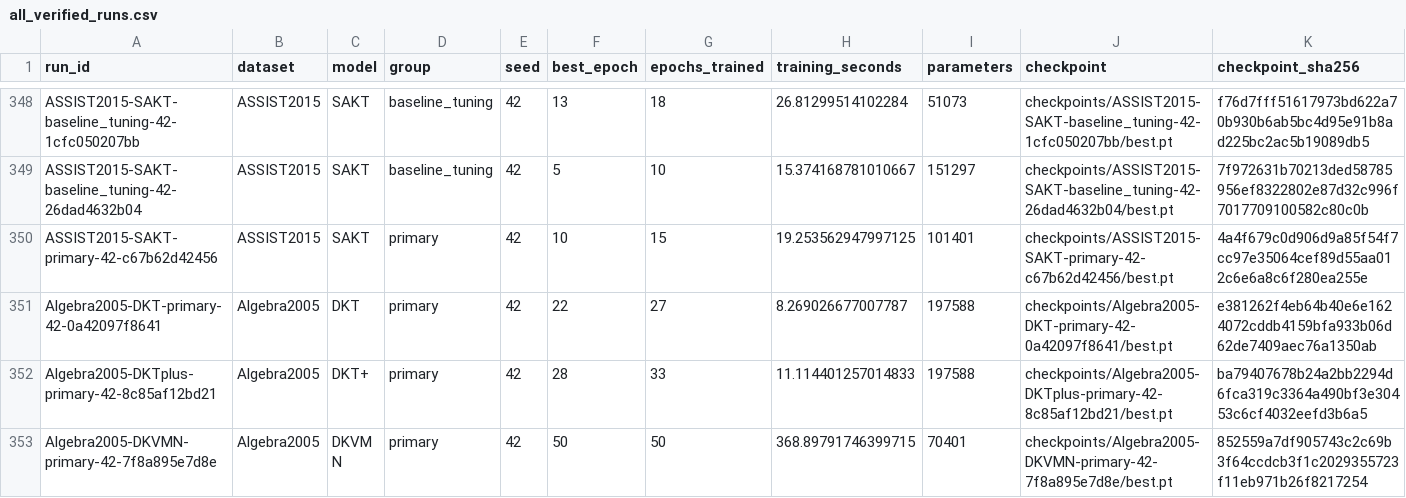
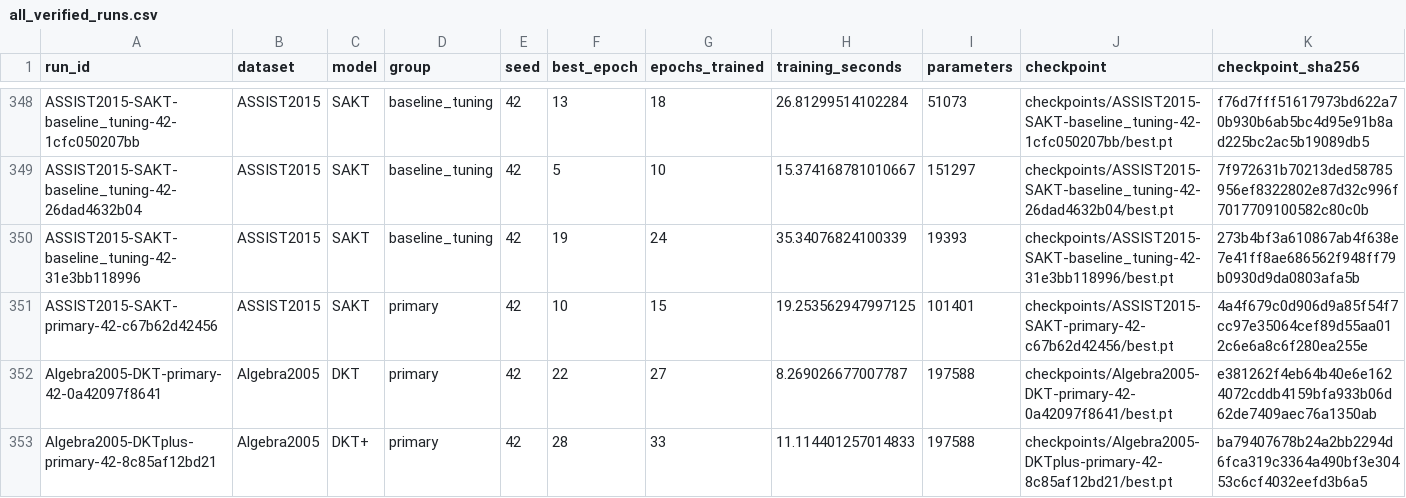
Before and after one commit to Tanishgupta28/LightSAKT2, a CSV file: results/tables/all_verified_runs.csv, drawn as a sheet; only a part is shown, gaps mark what is left out; the shorter side is filled out with more unchanged rows; rows hold the shown columns only; the diff names each change by its address in the sheet, - before the commit and + after, or states it on an @@ line.

Commit message:
Preserve verified experiment progress and status

```diff
--- a/results/tables/all_verified_runs.csv
+++ b/results/tables/all_verified_runs.csv
+row 350: ASSIST2015-SAKT-baseline_tuning-42-31e3bb118996 | ASSIST2015 | SAKT | baseline_tuning | 42 | 19 | 24 | 35.34076824100339 | 19393 | checkpoints/ASSIST2015-SAKT-baseline_tuning-42-31e3bb118996/best.pt | 273b4bf3a610867ab4f638e7e41ff8ae686562f948ff79b0930d9da0803afa5b
```
Also changed, not shown: reports/ETA_MEASURED_TIMINGS.csv, reports/ETA_PHASE_MODEL_DATASET.csv, 31 other files.
